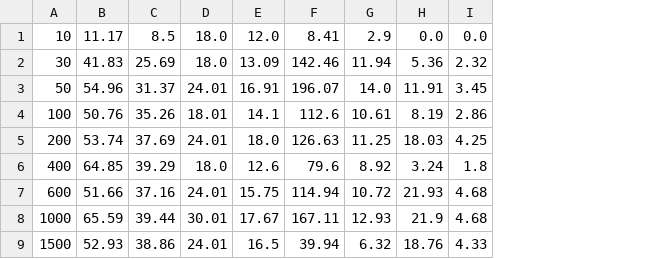
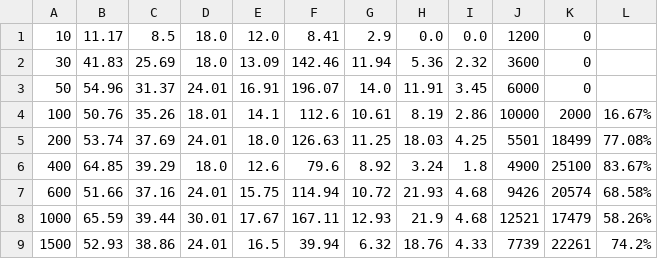
Before and after one commit to lucgerrits/sim-multichain-with-polkadot-and-substrate, a CSV file: results/insurance_2_collator_stats_values.csv, drawn as a sheet; the diff names each change by its address in the sheet, - before the commit and + after, or states it on an @@ line.

```diff
--- a/results/insurance_2_collator_stats_values.csv
+++ b/results/insurance_2_collator_stats_values.csv
+column J, rows 1-9: 1200 | 3600 | 6000 | 10000 | 5501 | 4900 | 9426 | 12521 | 7739
+column K, rows 1-9: 0 | 0 | 0 | 2000 | 18499 | 25100 | 20574 | 17479 | 22261
+column L, rows 4-9: 16.67% | 77.08% | 83.67% | 68.58% | 58.26% | 74.2%
```
Also changed, not shown: results/insurance_1_collator_stats_values.csv, results/renault_1_collator_stats_values.csv, 11 other files.
